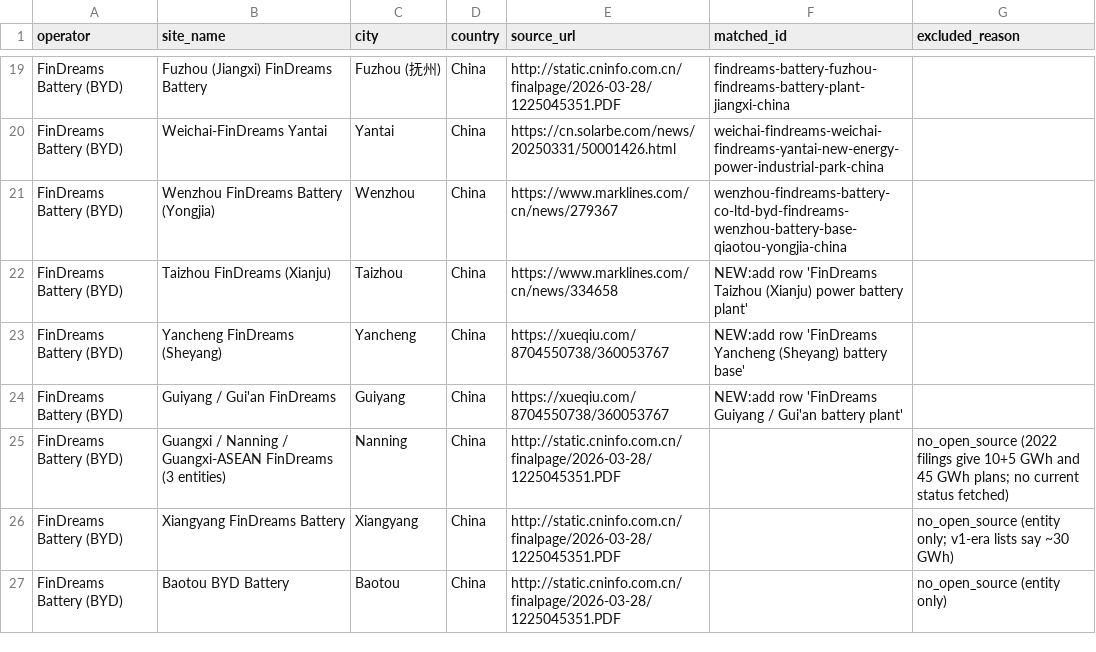
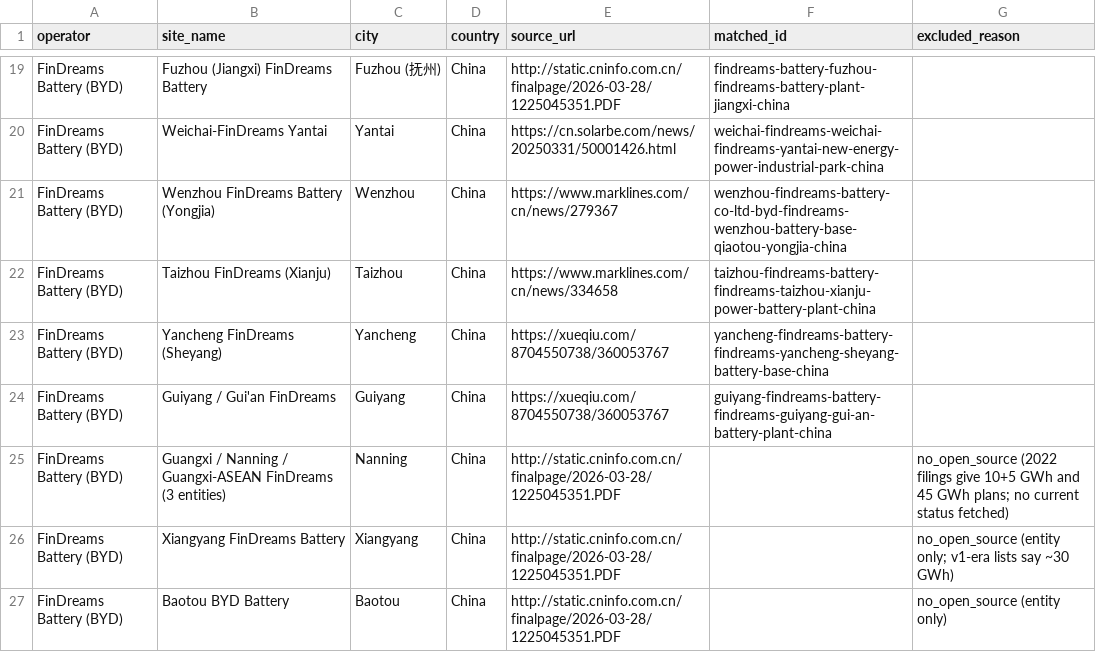
Before and after one commit to dmw24/BatteryFactory, a CSV file: data/reference/operator_sites/T003.csv, drawn as a sheet; only a part is shown, gaps mark what is left out; the diff covers the shown part only.

```diff
--- a/data/reference/operator_sites/T003.csv
+++ b/data/reference/operator_sites/T003.csv
@@ -21,5 +21,5 @@ FinDreams Battery (BYD),Weichai-FinDreams Yantai,Yantai,China,https://cn.solarbe
 FinDreams Battery (BYD),Wenzhou FinDreams Battery (Yongjia),Wenzhou,China,https://www.marklines.com/cn/news/279367,wenzhou-findreams-battery-co-ltd-byd-findreams-wenzhou-battery-base-qiaotou-yongjia-china,
-FinDreams Battery (BYD),Taizhou FinDreams (Xianju),Taizhou,China,https://www.marklines.com/cn/news/334658,NEW:add row 'FinDreams Taizhou (Xianju) power battery plant',
-FinDreams Battery (BYD),Yancheng FinDreams (Sheyang),Yancheng,China,https://xueqiu.com/8704550738/360053767,NEW:add row 'FinDreams Yancheng (Sheyang) battery base',
-FinDreams Battery (BYD),Guiyang / Gui'an FinDreams,Guiyang,China,https://xueqiu.com/8704550738/360053767,NEW:add row 'FinDreams Guiyang / Gui'an battery plant',
+FinDreams Battery (BYD),Taizhou FinDreams (Xianju),Taizhou,China,https://www.marklines.com/cn/news/334658,taizhou-findreams-battery-findreams-taizhou-xianju-power-battery-plant-china,
+FinDreams Battery (BYD),Yancheng FinDreams (Sheyang),Yancheng,China,https://xueqiu.com/8704550738/360053767,yancheng-findreams-battery-findreams-yancheng-sheyang-battery-base-china,
+FinDreams Battery (BYD),Guiyang / Gui'an FinDreams,Guiyang,China,https://xueqiu.com/8704550738/360053767,guiyang-findreams-battery-findreams-guiyang-gui-an-battery-plant-china,
 FinDreams Battery (BYD),Guangxi / Nanning / Guangxi-ASEAN FinDreams (3 entities),Nanning,China,http://static.cninfo.com.cn/finalpage/2026-03-28/1225045351.PDF,,no_open_source (2022 filings give 10+5 GWh and 45 GWh plans; no current status fetched)
```
Also changed, not shown: 7 edited cells elsewhere in this file, team/evidence/filings/MANIFEST.csv, 13 other files.
